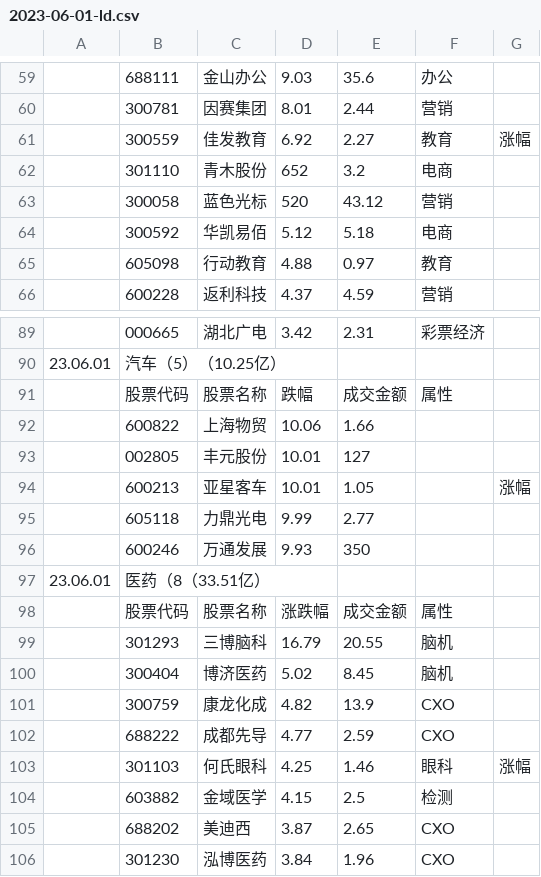
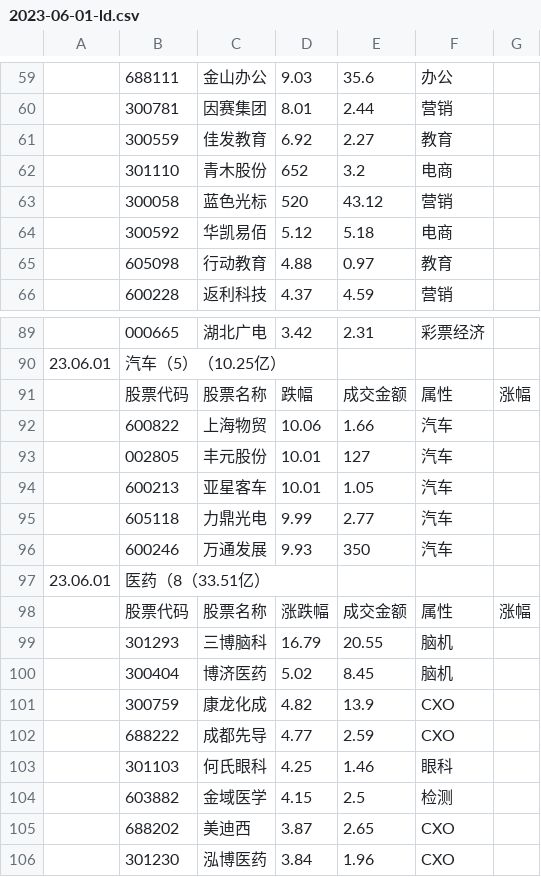
Before and after one commit to 2022xiaohu/2022xiaohu.github.io, a CSV file: data/2023-06-01-ld.csv, drawn as a sheet; only a part is shown, gaps mark what is left out; the diff covers the shown part only.

```diff
--- a/data/2023-06-01-ld.csv
+++ b/data/2023-06-01-ld.csv
@@ -60,3 +60,3 @@
 ,300781,因赛集团,8.01,2.44,营销,
-,300559,佳发教育,6.92,2.27,教育,涨幅
+,300559,佳发教育,6.92,2.27,教育,
 ,301110,青木股份,652,3.2,电商,
@@ -90,10 +90,10 @@
 23.06.01,汽车（5）（10.25亿）,,,,,
-,股票代码,股票名称,跌幅,成交金额,属性,
-,600822,上海物贸,10.06,1.66,,
-,002805,丰元股份,10.01,127,,
-,600213,亚星客车,10.01,1.05,,涨幅
-,605118,力鼎光电,9.99,2.77,,
-,600246,万通发展,9.93,350,,
+,股票代码,股票名称,跌幅,成交金额,属性,涨幅
+,600822,上海物贸,10.06,1.66,汽车,
+,002805,丰元股份,10.01,127,汽车,
+,600213,亚星客车,10.01,1.05,汽车,
+,605118,力鼎光电,9.99,2.77,汽车,
+,600246,万通发展,9.93,350,汽车,
 23.06.01,医药（8（33.51亿）,,,,,
-,股票代码,股票名称,涨跌幅,成交金额,属性,
+,股票代码,股票名称,涨跌幅,成交金额,属性,涨幅
 ,301293,三博脑科,16.79,20.55,脑机,
@@ -102,3 +102,3 @@
 ,688222,成都先导,4.77,2.59,CXO,
-,301103,何氏眼科,4.25,1.46,眼科,涨幅
+,301103,何氏眼科,4.25,1.46,眼科,
 ,603882,金域医学,4.15,2.5,检测,
```
Also changed, not shown: 40 edited cells elsewhere in this file.
